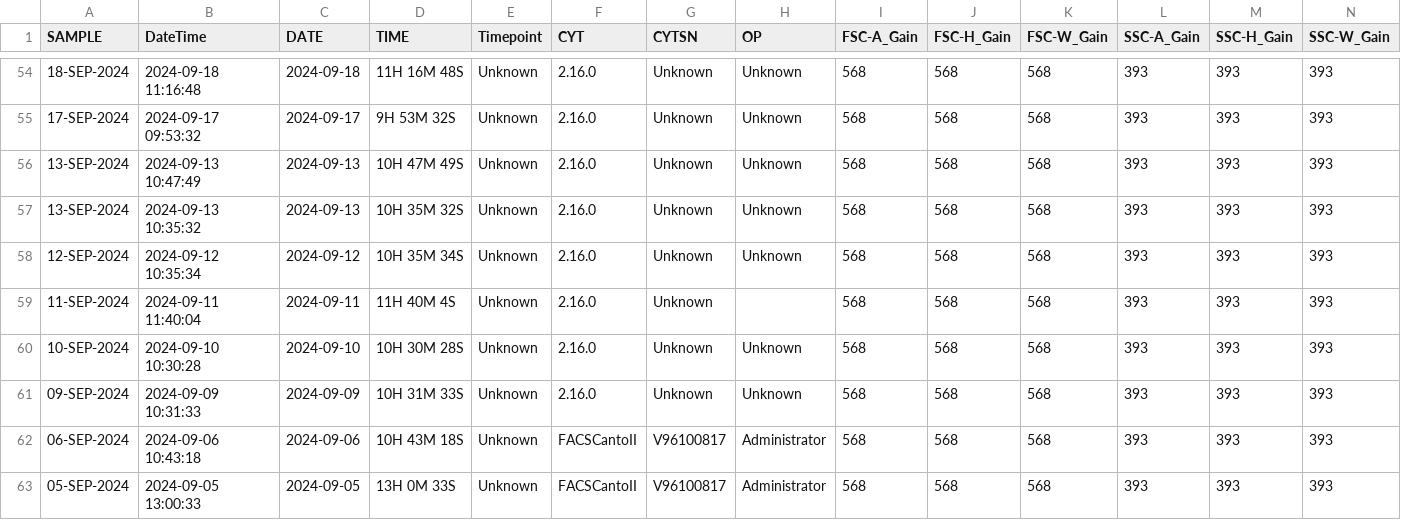
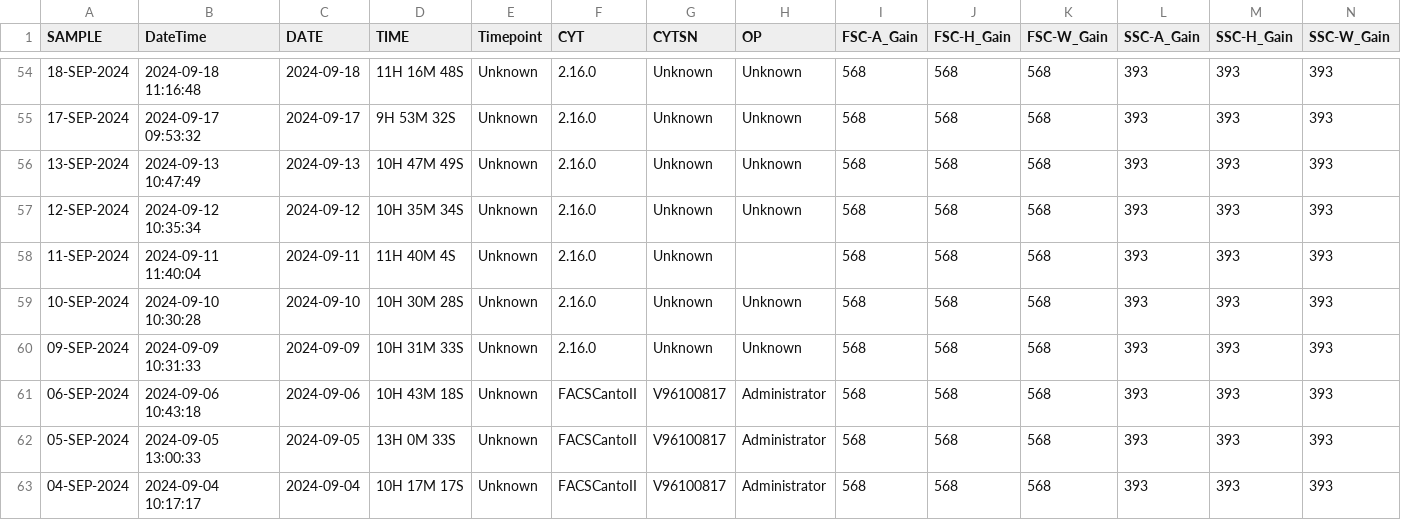
Before and after one commit to UMGCCFCSS/CantoII, a CSV file: data/Historical_CantoII_2024.csv, drawn as a sheet; only a part is shown, gaps mark what is left out; the shorter side is filled out with more unchanged rows; rows hold the shown columns only; the diff names each change by its address in the sheet, - before the commit and + after, or states it on an @@ line.

```diff
--- a/data/Historical_CantoII_2024.csv
+++ b/data/Historical_CantoII_2024.csv
-row 57: 13-SEP-2024 | 2024-09-13 10:35:32 | 2024-09-13 | 10H 35M 32S | Unknown | 2.16.0 | Unknown | Unknown | 568 | 568 | 568 | 393 | 393 | 393
```
Also changed, not shown: data/Historical_CantoII_2019.csv, data/Historical_CantoII_2022.csv, 31 other files.
